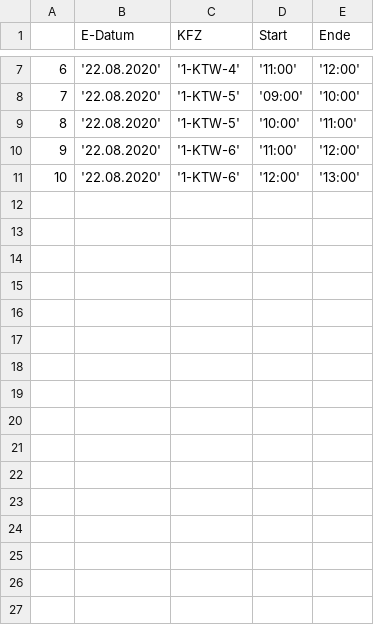
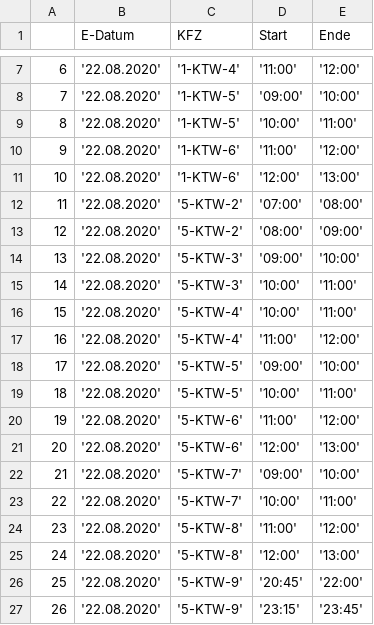
Before and after one commit to christophBehr/mhdData, a CSV file: data/ktwFMS.csv, drawn as a sheet; only a part is shown, gaps mark what is left out; the diff names each change by its address in the sheet, - before the commit and + after, or states it on an @@ line.

```diff
--- a/data/ktwFMS.csv
+++ b/data/ktwFMS.csv
+row 12: 11 | '22.08.2020' | '5-KTW-2' | '07:00' | '08:00'
+row 13: 12 | '22.08.2020' | '5-KTW-2' | '08:00' | '09:00'
+row 14: 13 | '22.08.2020' | '5-KTW-3' | '09:00' | '10:00'
+row 15: 14 | '22.08.2020' | '5-KTW-3' | '10:00' | '11:00'
+row 16: 15 | '22.08.2020' | '5-KTW-4' | '10:00' | '11:00'
+row 17: 16 | '22.08.2020' | '5-KTW-4' | '11:00' | '12:00'
+row 18: 17 | '22.08.2020' | '5-KTW-5' | '09:00' | '10:00'
+row 19: 18 | '22.08.2020' | '5-KTW-5' | '10:00' | '11:00'
+row 20: 19 | '22.08.2020' | '5-KTW-6' | '11:00' | '12:00'
+row 21: 20 | '22.08.2020' | '5-KTW-6' | '12:00' | '13:00'
+row 22: 21 | '22.08.2020' | '5-KTW-7' | '09:00' | '10:00'
+row 23: 22 | '22.08.2020' | '5-KTW-7' | '10:00' | '11:00'
+row 24: 23 | '22.08.2020' | '5-KTW-8' | '11:00' | '12:00'
+row 25: 24 | '22.08.2020' | '5-KTW-8' | '12:00' | '13:00'
+row 26: 25 | '22.08.2020' | '5-KTW-9' | '20:45' | '22:00'
+row 27: 26 | '22.08.2020' | '5-KTW-9' | '23:15' | '23:45'
```
Also changed, not shown: data/abrechnung.csv, data/belegArchiv.csv, 5 other files.
